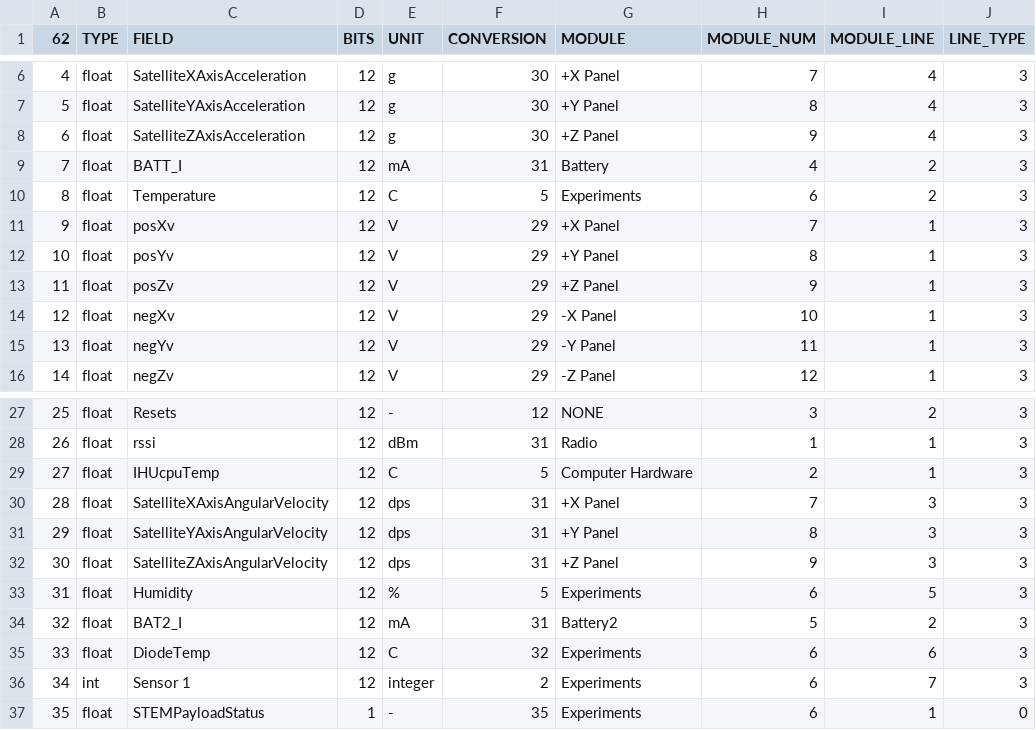
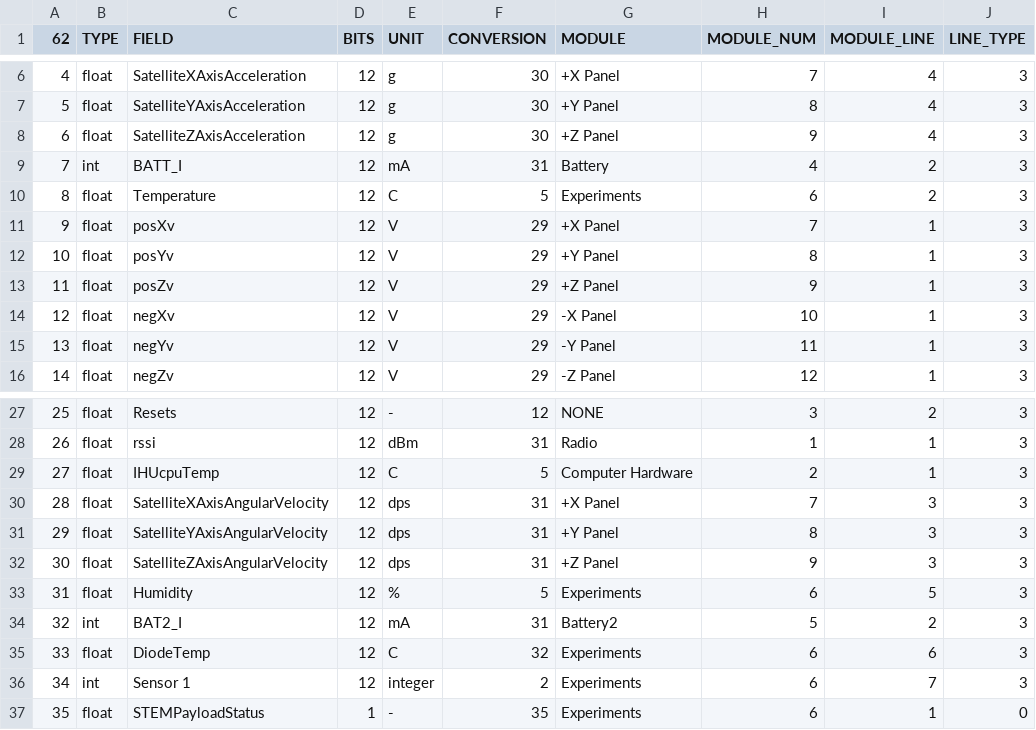
Before and after one commit to alanbjohnston/CubeSatSim, a CSV file: spacecraft/PacSatGround_0.46o/PacSatSim_rttelemetry.csv, drawn as a sheet; only a part is shown, gaps mark what is left out; the diff names each change by its address in the sheet, - before the commit and + after, or states it on an @@ line.

Commit message:
Update PacSatSim_rttelemetry.csv change battery currents to int

```diff
--- a/spacecraft/PacSatGround_0.46o/PacSatSim_rttelemetry.csv
+++ b/spacecraft/PacSatGround_0.46o/PacSatSim_rttelemetry.csv
-B9 (TYPE): float
+B9 (TYPE): int
-B34 (TYPE): float
+B34 (TYPE): int
```
